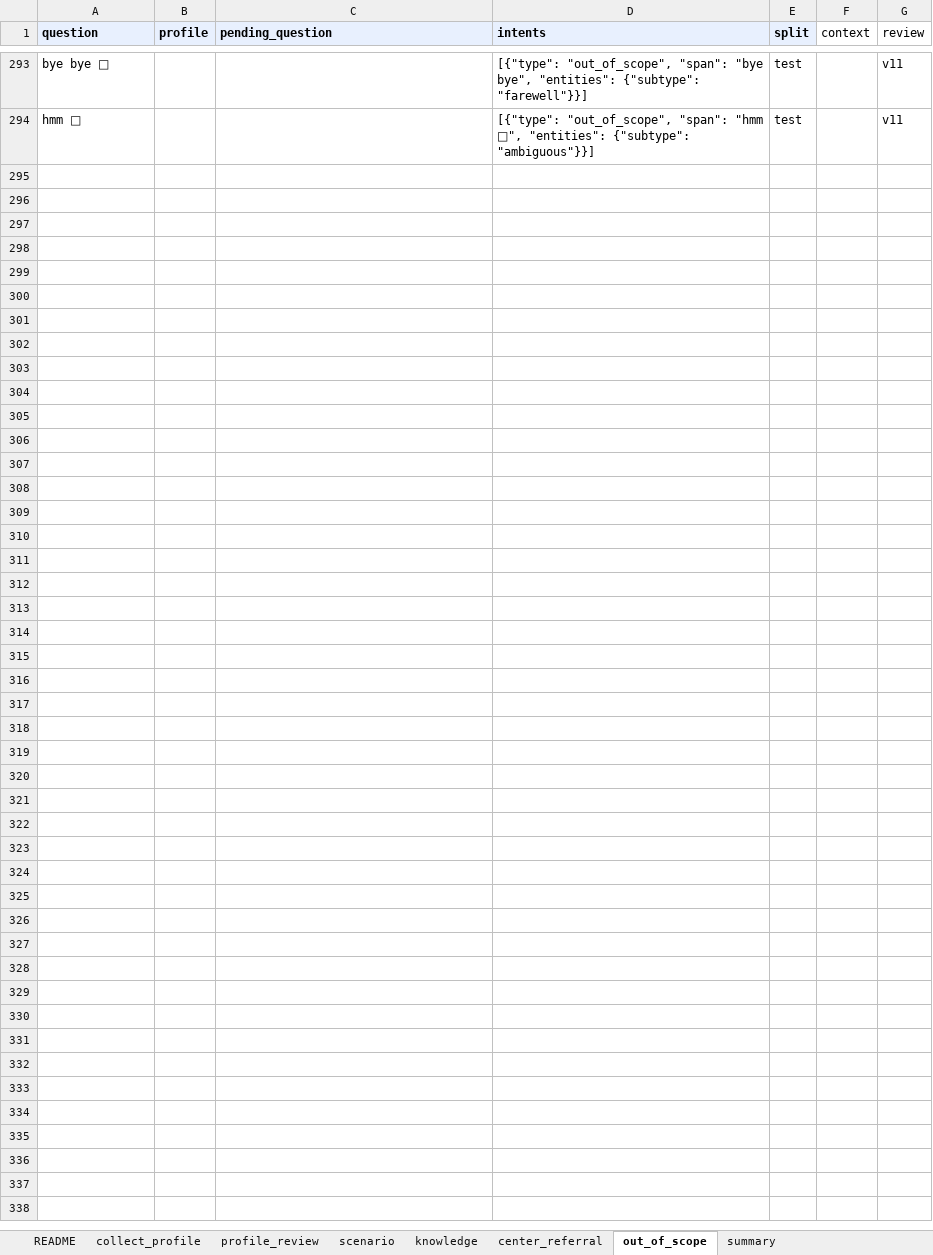
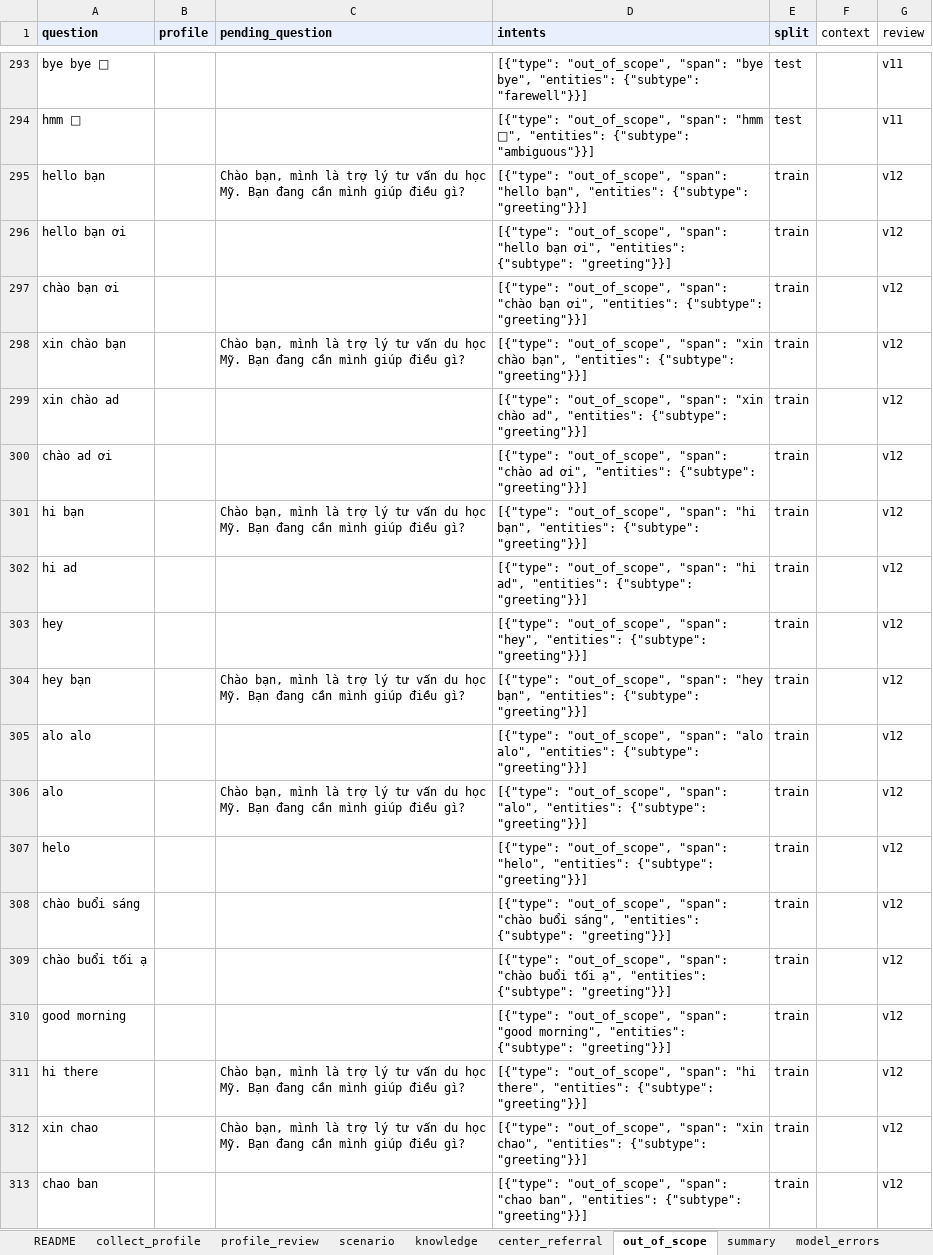
Before and after one commit to Dunghthe04/Study-Abroad-Decision-Support-System-for-US-Education, an Excel workbook: advisor/data/slm/du_lieu_slm.xlsx, sheet out_of_scope, drawn as a sheet; only a part is shown, gaps mark what is left out; values as stored, in another font and other column widths than the file's, no borders; the diff covers the shown part only; the diff names each change by its address in the sheet, - before the commit and + after, or states it on an @@ line.

Commit message:
Tách nhãn greeting khỏi farewell, bổ sung dữ liệu chào và tìm trung tâm
- Hợp đồng SLM: thêm subtype greeting (lời chào mở đầu), farewell chỉ còn cảm ơn
  và tạm biệt. Nhánh ngoài phạm vi trả lời chào riêng kèm nút gợi ý; farewell trả
  lời tạm biệt, không hỏi lại.
- Kết quả dự phòng của SLM mang tin gốc của học sinh làm span để luật xã giao đọc được.
- Dữ liệu v12: sửa nhãn 7 dòng chào cũ, thêm khoảng 90 dòng chào và 32 dòng tìm
  trung tâm chung chung (train, val, test), thêm sheet model_errors ghi các ca model
  trả sai ở lần chạy thật, xuất lại train.jsonl và val.jsonl.
- Tên nhãn greeting hiển thị ở trang quản trị, thêm ca greeting vào test ChatTurn.

```diff
--- a/advisor/data/slm/du_lieu_slm.xlsx (sheet out_of_scope)
+++ b/advisor/data/slm/du_lieu_slm.xlsx (sheet out_of_scope)
+sheet tab: model_errors
+row 295: hello bạn |  | Chào bạn, mình là trợ lý tư vấn du học Mỹ. Bạn đang cần mình giúp điều gì? | [{"type": "out_of_scope", "span": "hello bạn", "entities": {"subtype": "greeting"}}] | train |  | v12
+row 296: hello bạn ơi |  |  | [{"type": "out_of_scope", "span": "hello bạn ơi", "entities": {"subtype": "greeting"}}] | train |  | v12
+row 297: chào bạn ơi |  |  | [{"type": "out_of_scope", "span": "chào bạn ơi", "entities": {"subtype": "greeting"}}] | train |  | v12
+row 298: xin chào bạn |  | Chào bạn, mình là trợ lý tư vấn du học Mỹ. Bạn đang cần mình giúp điều gì? | [{"type": "out_of_scope", "span": "xin chào bạn", "entities": {"subtype": "greeting"}}] | train |  | v12
+row 299: xin chào ad |  |  | [{"type": "out_of_scope", "span": "xin chào ad", "entities": {"subtype": "greeting"}}] | train |  | v12
+row 300: chào ad ơi |  |  | [{"type": "out_of_scope", "span": "chào ad ơi", "entities": {"subtype": "greeting"}}] | train |  | v12
+row 301: hi bạn |  | Chào bạn, mình là trợ lý tư vấn du học Mỹ. Bạn đang cần mình giúp điều gì? | [{"type": "out_of_scope", "span": "hi bạn", "entities": {"subtype": "greeting"}}] | train |  | v12
+row 302: hi ad |  |  | [{"type": "out_of_scope", "span": "hi ad", "entities": {"subtype": "greeting"}}] | train |  | v12
+row 303: hey |  |  | [{"type": "out_of_scope", "span": "hey", "entities": {"subtype": "greeting"}}] | train |  | v12
+row 304: hey bạn |  | Chào bạn, mình là trợ lý tư vấn du học Mỹ. Bạn đang cần mình giúp điều gì? | [{"type": "out_of_scope", "span": "hey bạn", "entities": {"subtype": "greeting"}}] | train |  | v12
+row 305: alo alo |  |  | [{"type": "out_of_scope", "span": "alo alo", "entities": {"subtype": "greeting"}}] | train |  | v12
+row 306: alo |  | Chào bạn, mình là trợ lý tư vấn du học Mỹ. Bạn đang cần mình giúp điều gì? | [{"type": "out_of_scope", "span": "alo", "entities": {"subtype": "greeting"}}] | train |  | v12
+row 307: helo |  |  | [{"type": "out_of_scope", "span": "helo", "entities": {"subtype": "greeting"}}] | train |  | v12
+row 308: chào buổi sáng |  |  | [{"type": "out_of_scope", "span": "chào buổi sáng", "entities": {"subtype": "greeting"}}] | train |  | v12
+row 309: chào buổi tối ạ |  |  | [{"type": "out_of_scope", "span": "chào buổi tối ạ", "entities": {"subtype": "greeting"}}] | train |  | v12
+row 310: good morning |  |  | [{"type": "out_of_scope", "span": "good morning", "entities": {"subtype": "greeting"}}] | train |  | v12
+row 311: hi there |  | Chào bạn, mình là trợ lý tư vấn du học Mỹ. Bạn đang cần mình giúp điều gì? | [{"type": "out_of_scope", "span": "hi there", "entities": {"subtype": "greeting"}}] | train |  | v12
+row 312: xin chao |  | Chào bạn, mình là trợ lý tư vấn du học Mỹ. Bạn đang cần mình giúp điều gì? | [{"type": "out_of_scope", "span": "xin chao", "entities": {"subtype": "greeting"}}] | train |  | v12
+row 313: chao ban |  |  | [{"type": "out_of_scope", "span": "chao ban", "entities": {"subtype": "greeting"}}] | train |  | v12
```
Also changed, not shown: 99 added rows and 14 edited cells elsewhere in this sheet, sheet center_referral, sheet README, 20 other files.
